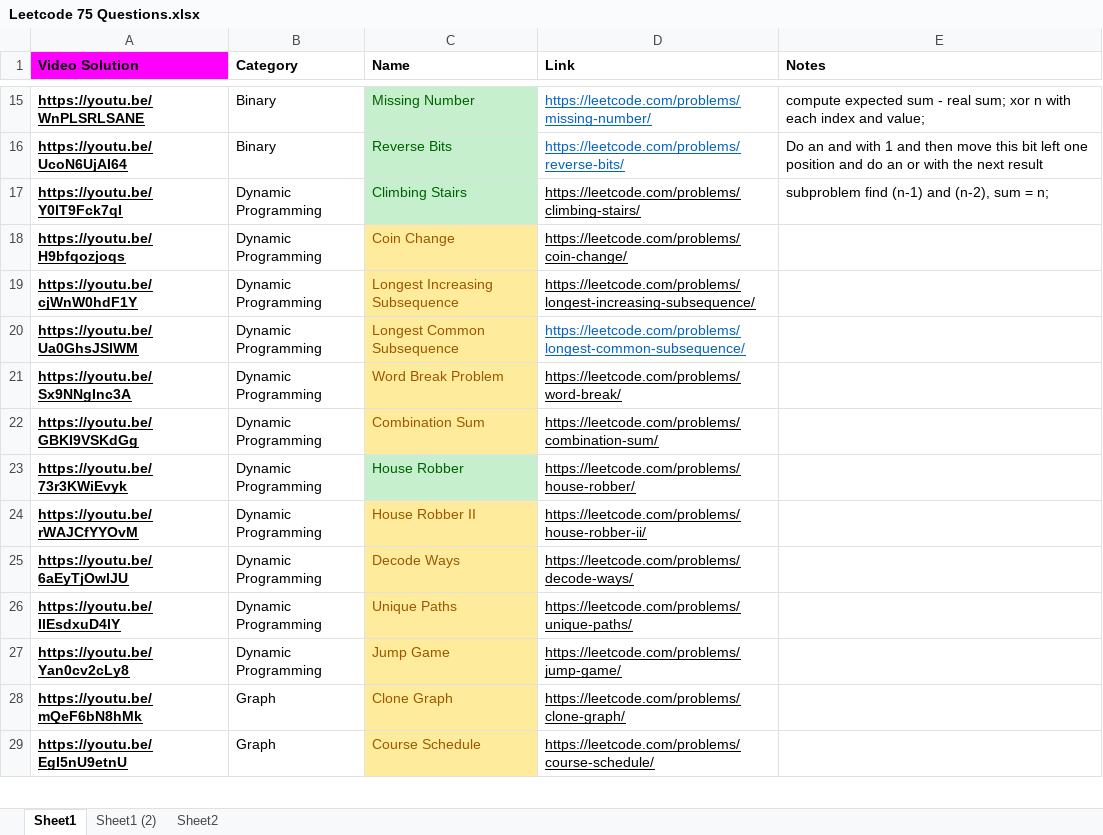
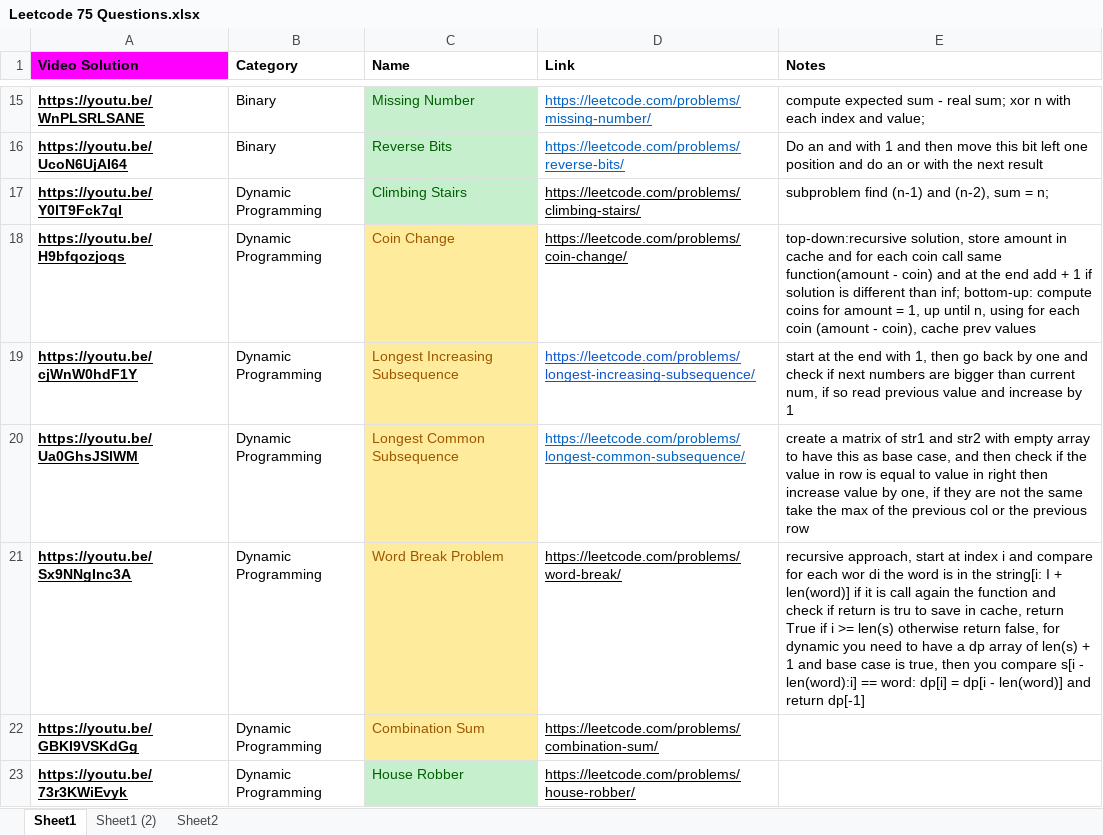
Before and after one commit to AndresMontero/coding_interview, an Excel workbook: Leetcode 75 Questions.xlsx, sheet Sheet1, drawn as a sheet; only a part is shown, gaps mark what is left out; the shorter side is filled out with more unchanged rows; values as stored, in another font and other column widths than the file's, no borders; the diff names each change by its address in the sheet, - before the commit and + after, or states it on an @@ line.

Commit message:
worked on dynamic programing problems

```diff
--- a/Leetcode 75 Questions.xlsx (sheet Sheet1)
+++ b/Leetcode 75 Questions.xlsx (sheet Sheet1)
-E18 (Notes): (empty)
+E18 (Notes): top-down:recursive solution, store amount in cache and for each coin call same function(amount - coin) and at the end add + 1 if solution is different than inf; bottom-up: compute coins for amount = 1, up until n, using for each coin (amount - coin), cache prev values
-D19 text colour: black
+D19 text colour: #1155CC
-E19 (Notes): (empty)
+E19 (Notes): start at the end with 1, then go back by one and check if next numbers are bigger than current num, if so read previous value and increase by 1
-E20 (Notes): (empty)
+E20 (Notes): create a matrix of str1 and str2 with empty array to have this as base case, and then check if the value in row is equal to value in right then increase value by one, if they are not the same take the max of the previous col or the previous row
-E21 (Notes): (empty)
+E21 (Notes): recursive approach, start at index i and compare for each wor di the word is in the string[i: I + len(word)] if it is call again the function and check if return is tru to save in cache, return True if i >= len(s) otherwise return false, for dynamic you need to have a dp array of len(s) + 1 and base case is true, then you compare s[i - len(word):i] == word: dp[i] = dp[i - len(word)] and return dp[-1]
```
Also changed, not shown: 1 other file.
